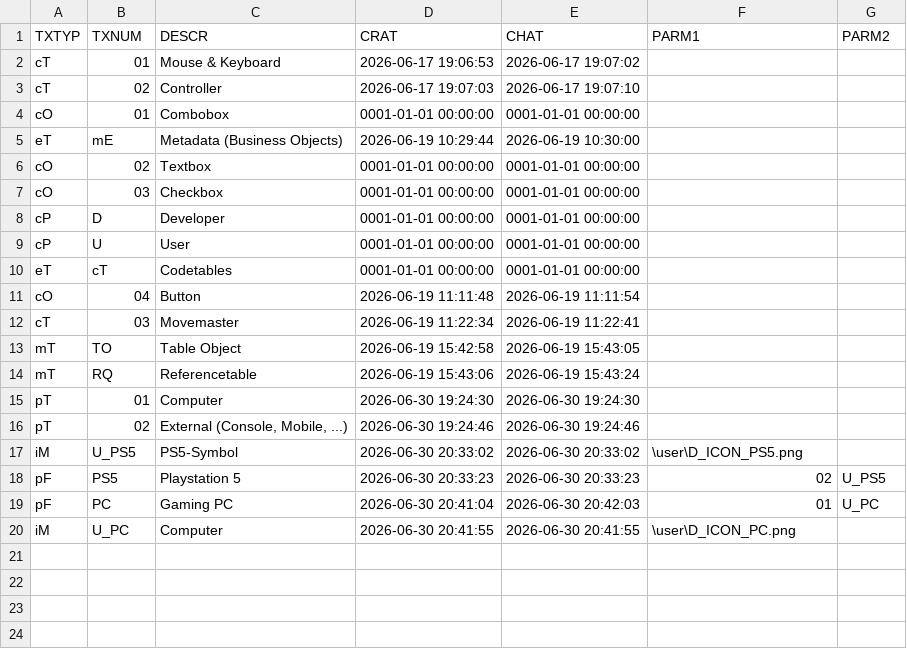
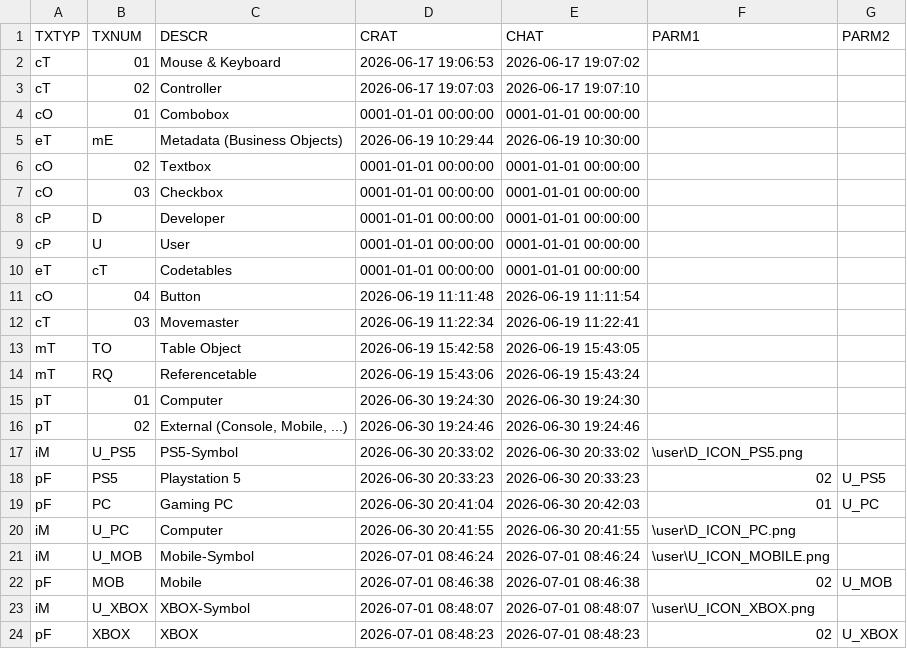
Before and after one commit to MaxPra/GameTimeNext, a CSV file: devsync/T1CTABD.csv, drawn as a sheet; the diff names each change by its address in the sheet, - before the commit and + after, or states it on an @@ line.

```diff
--- a/devsync/T1CTABD.csv
+++ b/devsync/T1CTABD.csv
+row 21: iM | U_MOB | Mobile-Symbol | 2026-07-01 08:46:24 | 2026-07-01 08:46:24 | \user\U_ICON_MOBILE.png
+row 22: pF | MOB | Mobile | 2026-07-01 08:46:38 | 2026-07-01 08:46:38 | 02 | U_MOB
+row 23: iM | U_XBOX | XBOX-Symbol | 2026-07-01 08:48:07 | 2026-07-01 08:48:07 | \user\U_ICON_XBOX.png
+row 24: pF | XBOX | XBOX | 2026-07-01 08:48:23 | 2026-07-01 08:48:23 | 02 | U_XBOX
```
Also changed, not shown: 1 other file.
